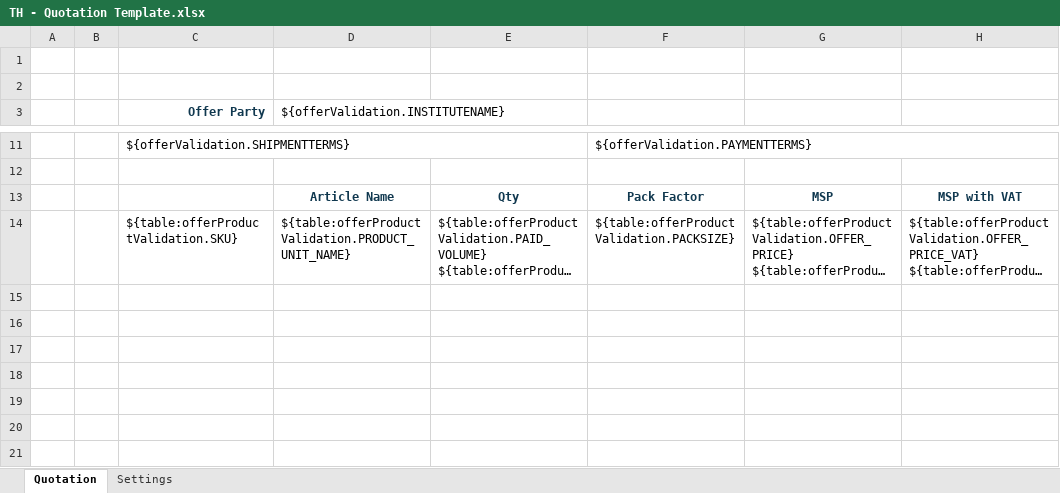
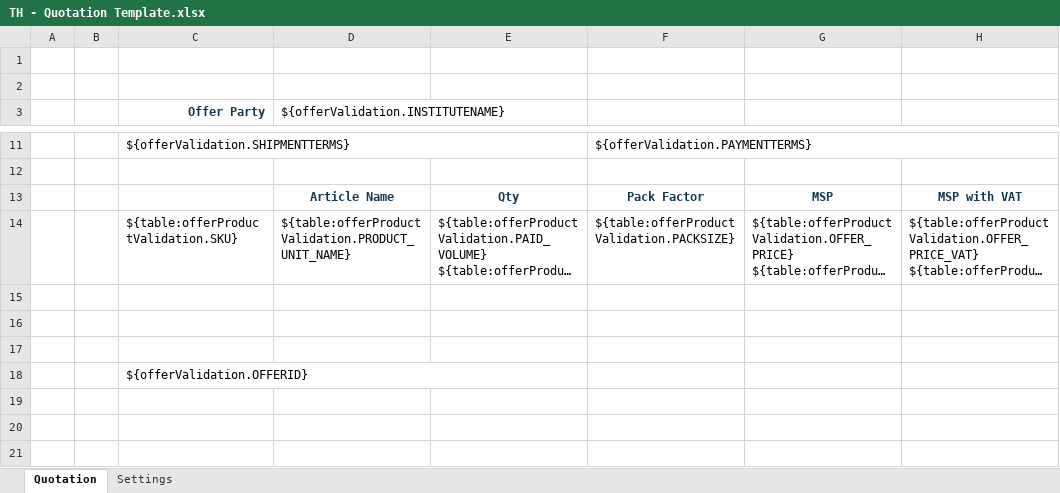
Before and after one commit to mandar-velankar/TNDR_FAST_BACKEND, an Excel workbook: srv/xlsx-templates/TH - Quotation Template.xlsx, sheet Quotation, drawn as a sheet; only a part is shown, gaps mark what is left out; long unchanged cells end in …; values as stored, in another font and other column widths than the file's, no borders; charts and pictures not drawn; the diff names each change by its address in the sheet, - before the commit and + after, or states it on an @@ line.

```diff
--- a/srv/xlsx-templates/TH - Quotation Template.xlsx (sheet Quotation)
+++ b/srv/xlsx-templates/TH - Quotation Template.xlsx (sheet Quotation)
-C18 (Offer Party): (empty)
+C18 (Offer Party): ${offerValidation.OFFERID}
+C18:E18 merged
```
Also changed, not shown: formulas that keep their value, charts or pictures, 1 other file.
